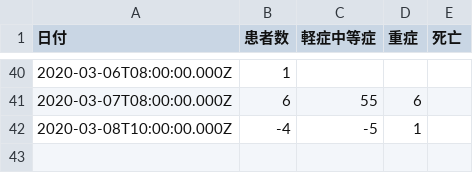
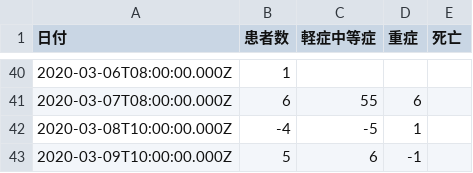
Before and after one commit to Kanahiro/covid19hokkaido_scraping, a CSV file: import/current_patients.csv, drawn as a sheet; only a part is shown, gaps mark what is left out.

```diff
--- a/import/current_patients.csv
+++ b/import/current_patients.csv
@@ -42 +42,2 @@
 2020-03-08T10:00:00.000Z,-4,-5,1,
+2020-03-09T10:00:00.000Z,5,6,-1,
```
Also changed, not shown: import/discharges_summary.csv, 13 other files.
